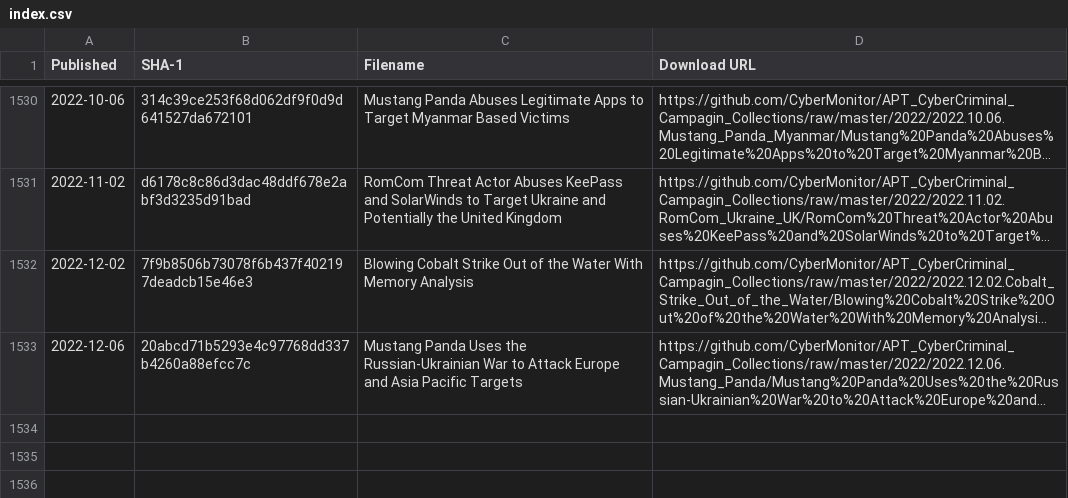
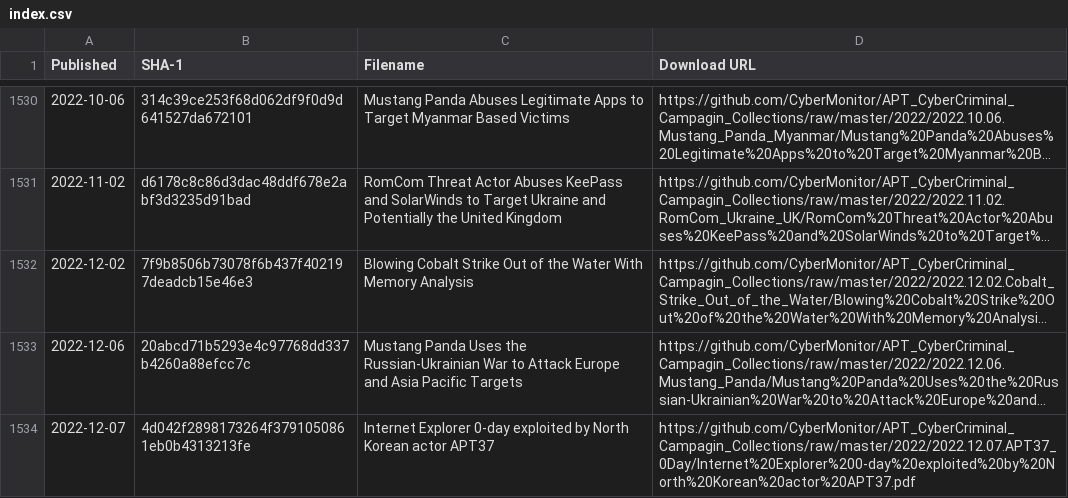
Before and after one commit to CyberMonitor/APT_CyberCriminal_Campagin_Collections, a CSV file: index.csv, drawn as a sheet; only a part is shown, gaps mark what is left out; long unchanged cells end in …; the diff names each change by its address in the sheet, - before the commit and + after, or states it on an @@ line.

```diff
--- a/index.csv
+++ b/index.csv
+row 1534: 2022-12-07 | 4d042f2898173264f3791050861eb0b4313213fe | Internet Explorer 0-day exploited by North Korean actor APT37 | https://github.com/CyberMonitor/APT_CyberCriminal_Campagin_Collections/raw/master/2022/2022.12.07.APT37_0Day/Internet%20Explorer%200-day%20exploited%20by%20North%20Korean%20actor%20APT37.pdf
```
